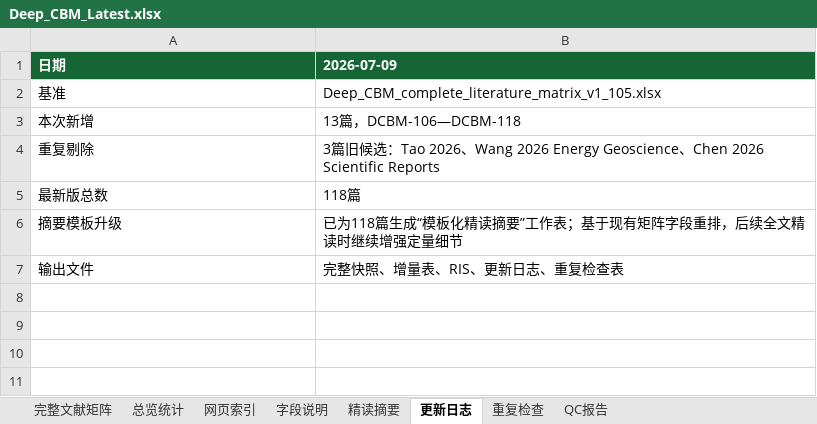
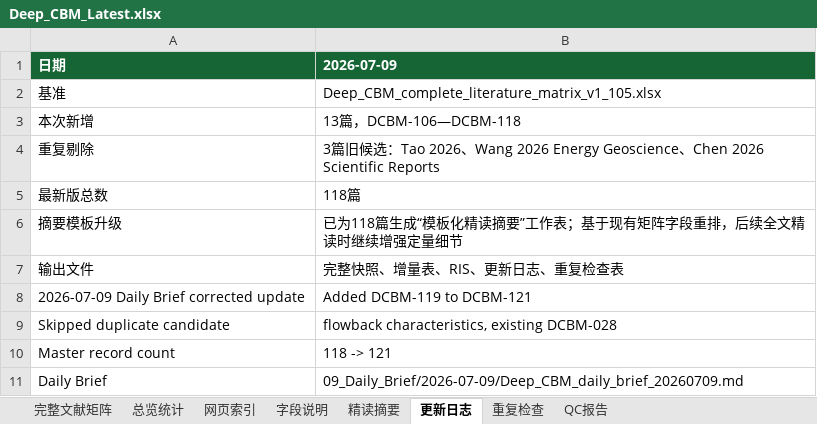
Before and after one commit to oncalemcnealdv3896-afk/Deep_CBM_Knowledge_Base, an Excel workbook: 00_Master/Deep_CBM_Latest.xlsx, sheet 更新日志, drawn as a sheet; values as stored, in another font and other column widths than the file's, no borders; the diff names each change by its address in the sheet, - before the commit and + after, or states it on an @@ line.

Commit message:
update: add non-duplicate Daily Brief records DCBM-119 to DCBM-121

```diff
--- a/00_Master/Deep_CBM_Latest.xlsx (sheet 更新日志)
+++ b/00_Master/Deep_CBM_Latest.xlsx (sheet 更新日志)
+row 8: 2026-07-09 Daily Brief corrected update | Added DCBM-119 to DCBM-121
+row 9: Skipped duplicate candidate | flowback characteristics, existing DCBM-028
+row 10: Master record count | 118 -> 121
+row 11: Daily Brief | 09_Daily_Brief/2026-07-09/Deep_CBM_daily_brief_20260709.md
```
Also changed, not shown: sheet 完整文献矩阵, sheet 精读摘要, sheet 重复检查, sheet QC报告, 15 other files.
